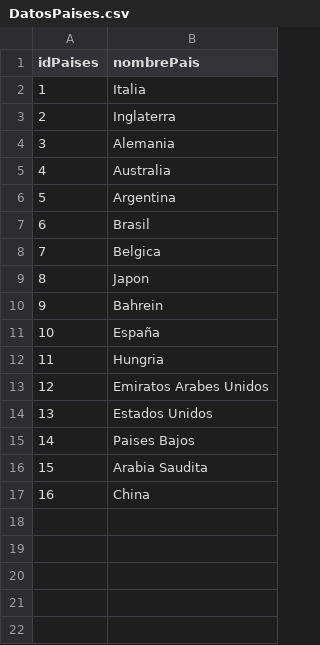
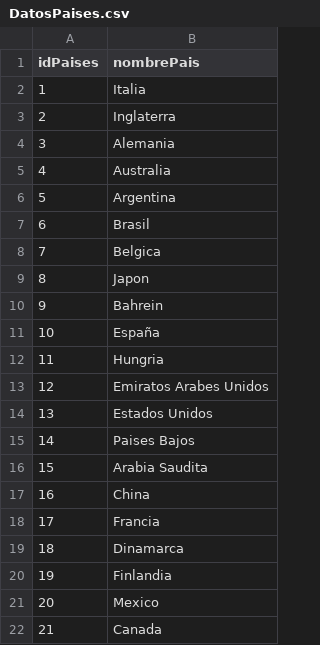
Before and after one commit to mariadlavich13/TallerPoo2025, a CSV file: tallerpoo/Datos/DatosPaises.csv, drawn as a sheet.

```diff
--- a/tallerpoo/Datos/DatosPaises.csv
+++ b/tallerpoo/Datos/DatosPaises.csv
@@ -17 +17,6 @@ idPaises, nombrePais
 16,China
+17,Francia
+18,Dinamarca
+19,Finlandia
+20,Mexico
+21,Canada
```
Also changed, not shown: tallerpoo/Datos/DatosMecanicos.csv, tallerpoo/Datos/DatosPilotos.csv, 2 other files.
